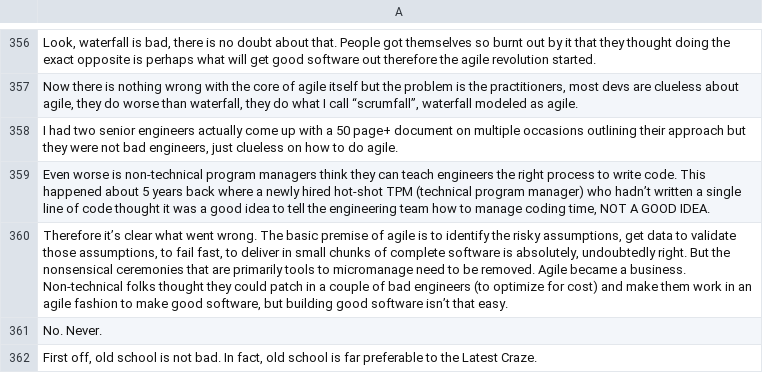
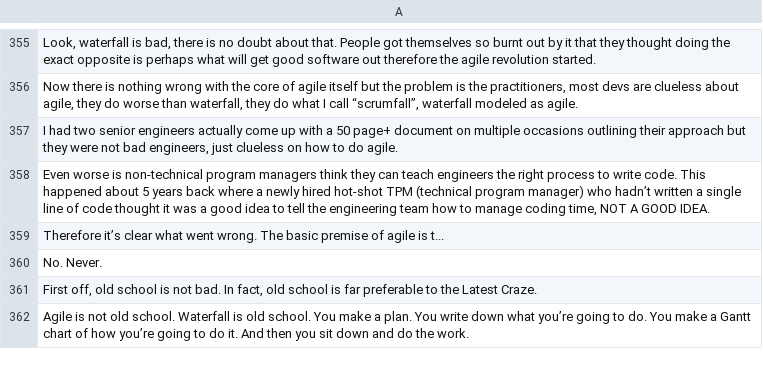
Before and after one commit to Kh-Oussama/myDataSets, a CSV file: agile_reviews.csv, drawn as a sheet; only a part is shown, gaps mark what is left out; the shorter side is filled out with more unchanged rows; addresses are those after the commit; the diff covers the shown part only; the diff names each change by its address in the sheet, - before the commit and + after, or states it on an @@ line.

```diff
--- a/agile_reviews.csv
+++ b/agile_reviews.csv
-A359: …agile is to identify the risky assumptions, get data to validate those assumptions, to fail fast, to deliver in small chunks of complete software is absolutely, undoubtedly right. But the nonsensical ceremonies that are primarily tools to micromanage need to be removed. Agile became a business. Non-technical folks thought they could patch in a couple of bad engineers (to optimize for cost) and make them work in an agile fashion to make good software, but building good software isn’t that easy.
+A359: …agile is t...
```
Also changed, not shown: 8 added rows, 5 removed rows, 2 moved rows and 6 edited cells elsewhere in this file.
